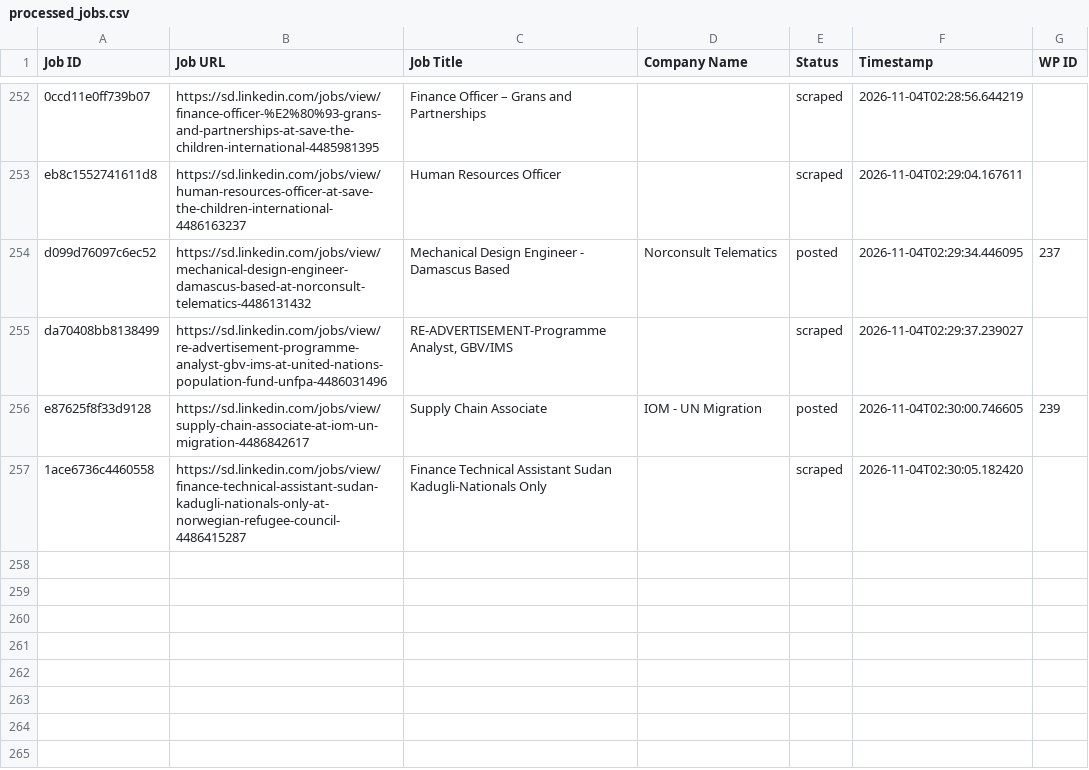
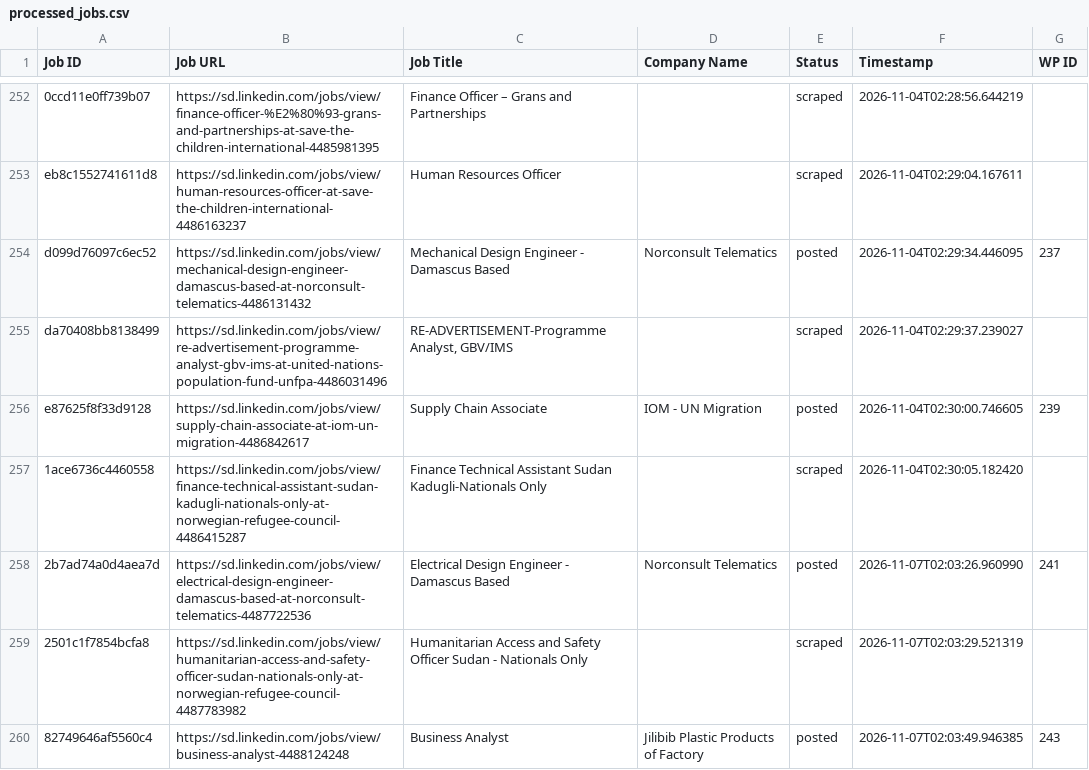
Before and after one commit to vindoky/sd, a CSV file: processed_jobs.csv, drawn as a sheet; only a part is shown, gaps mark what is left out; the diff names each change by its address in the sheet, - before the commit and + after, or states it on an @@ line.

```diff
--- a/processed_jobs.csv
+++ b/processed_jobs.csv
+row 258: 2b7ad74a0d4aea7d | https://sd.linkedin.com/jobs/view/electrical-design-engineer-damascus-based-at-norconsult-telematics-4487722536 | Electrical Design Engineer - Damascus Based | Norconsult Telematics | posted | 2026-11-07T02:03:26.960990 | 241
+row 259: 2501c1f7854bcfa8 | https://sd.linkedin.com/jobs/view/humanitarian-access-and-safety-officer-sudan-nationals-only-at-norwegian-refugee-council-4487783982 | Humanitarian Access and Safety Officer Sudan - Nationals Only |  | scraped | 2026-11-07T02:03:29.521319
+row 260: 82749646af5560c4 | https://sd.linkedin.com/jobs/view/business-analyst-4488124248 | Business Analyst | Jilibib Plastic Products of Factory | posted | 2026-11-07T02:03:49.946385 | 243
```
